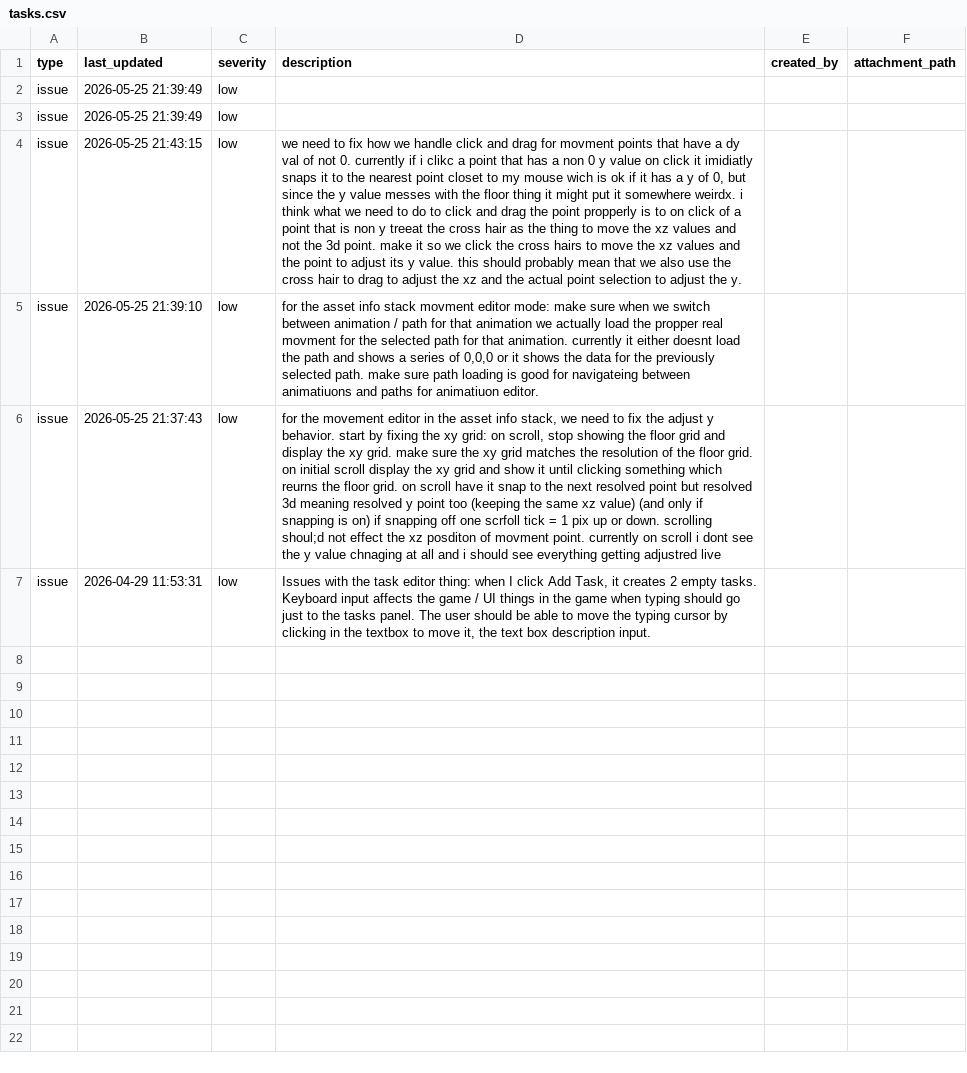
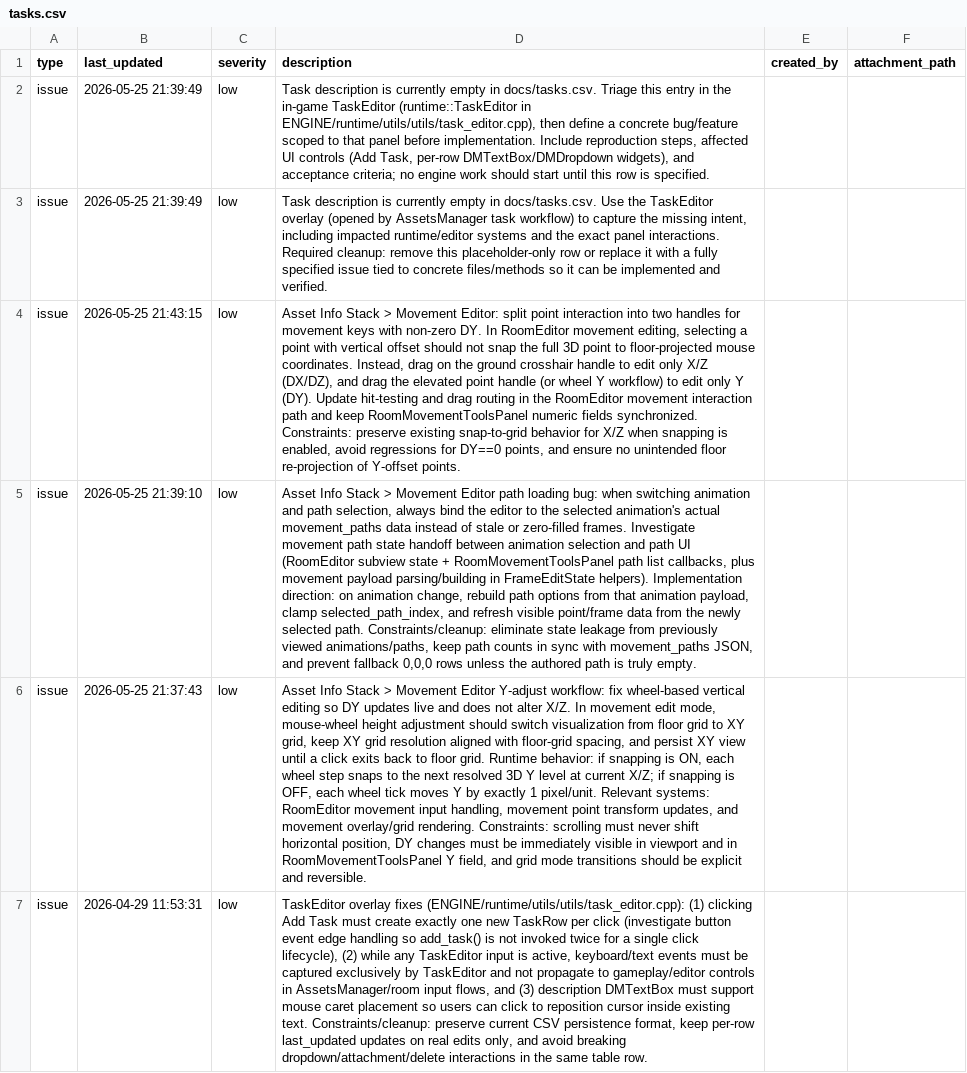
Before and after one commit to cabbabbage/ENGINE-2.0, a CSV file: docs/tasks.csv, drawn as a sheet; the diff names each change by its address in the sheet, - before the commit and + after, or states it on an @@ line.

Commit message:
Clarify task backlog descriptions with engine-specific implementation guidance

```diff
--- a/docs/tasks.csv
+++ b/docs/tasks.csv
-D2 (description): (empty)
+D2 (description): Task description is currently empty in docs/tasks.csv. Triage this entry in the in-game TaskEditor (runtime::TaskEditor in ENGINE/runtime/utils/utils/task_editor.cpp), then define a concrete bug/feature scoped to that panel before implementation. Include reproduction steps, affected UI controls (Add Task, per-row DMTextBox/DMDropdown widgets), and acceptance criteria; no engine work should start until this row is specified.
-D3 (description): (empty)
+D3 (description): Task description is currently empty in docs/tasks.csv. Use the TaskEditor overlay (opened by AssetsManager task workflow) to capture the missing intent, including impacted runtime/editor systems and the exact panel interactions. Required cleanup: remove this placeholder-only row or replace it with a fully specified issue tied to concrete files/methods so it can be implemented and verified.
-D4 (description): we need to fix how we handle click and drag for movment points that have a dy val of not 0. currently if i clikc a point that has a non 0 y value on click it imidiatly snaps it to the nearest point closet to my mouse wich is ok if it has a y of 0, but since the y value messes with the floor thing it might put it somewhere weirdx. i think what we need to do to click and drag the point propperly is to on click of a point that is non y treeat the cross hair as the thing to move the xz values and not the 3d point. make it so we click the cross hairs to move the xz values and the point to adjust its y value. this should probably mean that we also use the cross hair to drag to adjust the xz and the actual point selection to adjust the y.
+D4 (description): Asset Info Stack > Movement Editor: split point interaction into two handles for movement keys with non-zero DY. In RoomEditor movement editing, selecting a point with vertical offset should not snap the full 3D point to floor-projected mouse coordinates. Instead, drag on the ground crosshair handle to edit only X/Z (DX/DZ), and drag the elevated point handle (or wheel Y workflow) to edit only Y (DY). Update hit-testing and drag routing in the RoomEditor movement interaction path and keep RoomMovementToolsPanel numeric fields synchronized. Constraints: preserve existing snap-to-grid behavior for X/Z when snapping is enabled, avoid regressions for DY==0 points, and ensure no unintended floor re-projection of Y-offset points.
-D5 (description): for the asset info stack movment editor mode: make sure when we switch between animation / path for that animation we actually load the propper real movment for the selected path for that animation. currently it either doesnt load the path and shows a series of 0,0,0 or it shows the data for the previously selected path. make sure path loading is good for navigateing between animatiuons and paths for animatiuon editor.
+D5 (description): Asset Info Stack > Movement Editor path loading bug: when switching animation and path selection, always bind the editor to the selected animation's actual movement_paths data instead of stale or zero-filled frames. Investigate movement path state handoff between animation selection and path UI (RoomEditor subview state + RoomMovementToolsPanel path list callbacks, plus movement payload parsing/building in FrameEditState helpers). Implementation direction: on animation change, rebuild path options from that animation payload, clamp selected_path_index, and refresh visible point/frame data from the newly selected path. Constraints/cleanup: eliminate state leakage from previously viewed animations/paths, keep path counts in sync with movement_paths JSON, and prevent fallback 0,0,0 rows unless the authored path is truly empty.
-D6 (description): for the movement editor in the asset info stack, we need to fix the adjust y behavior. start by fixing the xy grid: on scroll, stop showing the floor grid and display the xy grid. make sure the xy grid matches the resolution of the floor grid. on initial scroll display the xy grid and show it until clicking something which reurns the floor grid. on scroll have it snap to the next resolved point but resolved 3d meaning resolved y point too (keeping the same xz value) (and only if snapping is on) if snapping off one scrfoll tick = 1 pix up or down. scrolling shoul;d not effect the xz posditon of movment point. currently on scroll i dont see the y value chnaging at all and i should see everything getting adjustred live
+D6 (description): Asset Info Stack > Movement Editor Y-adjust workflow: fix wheel-based vertical editing so DY updates live and does not alter X/Z. In movement edit mode, mouse-wheel height adjustment should switch visualization from floor grid to XY grid, keep XY grid resolution aligned with floor-grid spacing, and persist XY view until a click exits back to floor grid. Runtime behavior: if snapping is ON, each wheel step snaps to the next resolved 3D Y level at current X/Z; if snapping is OFF, each wheel tick moves Y by exactly 1 pixel/unit. Relevant systems: RoomEditor movement input handling, movement point transform updates, and movement overlay/grid rendering. Constraints: scrolling must never shift horizontal position, DY changes must be immediately visible in viewport and in RoomMovementToolsPanel Y field, and grid mode transitions should be explicit and reversible.
-D7 (description): Issues with the task editor thing: when I click Add Task, it creates 2 empty tasks. Keyboard input affects the game / UI things in the game when typing should go just to the tasks panel. The user should be able to move the typing cursor by clicking in the textbox to move it, the text box description input.
+D7 (description): TaskEditor overlay fixes (ENGINE/runtime/utils/utils/task_editor.cpp): (1) clicking Add Task must create exactly one new TaskRow per click (investigate button event edge handling so add_task() is not invoked twice for a single click lifecycle), (2) while any TaskEditor input is active, keyboard/text events must be captured exclusively by TaskEditor and not propagate to gameplay/editor controls in AssetsManager/room input flows, and (3) description DMTextBox must support mouse caret placement so users can click to reposition cursor inside existing text. Constraints/cleanup: preserve current CSV persistence format, keep per-row last_updated updates on real edits only, and avoid breaking dropdown/attachment/delete interactions in the same table row.
```
